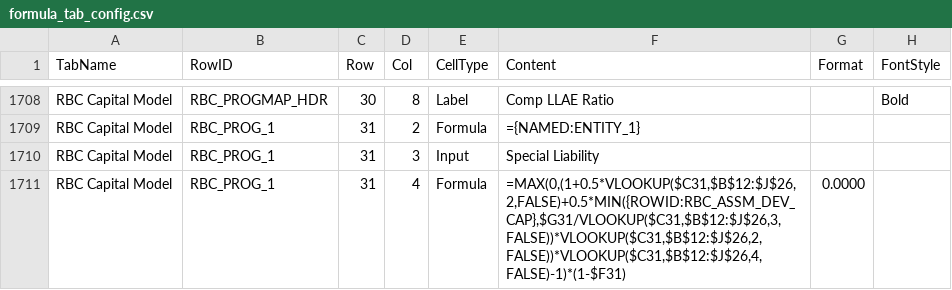
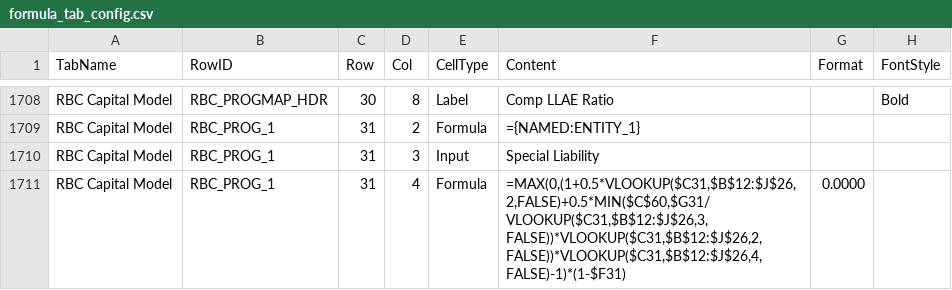
Before and after one commit to gente002/slingshot-financial-model, a CSV file: config/formula_tab_config.csv, drawn as a sheet; only a part is shown, gaps mark what is left out; the diff covers the shown part only; the diff names each change by its address in the sheet, - before the commit and + after, or states it on an @@ line.

```diff
--- a/config/formula_tab_config.csv
+++ b/config/formula_tab_config.csv
-F1711 (Content): =MAX(0,(1+0.5*VLOOKUP($C31,$B$12:$J$26,2,FALSE)+0.5*MIN({ROWID:RBC_ASSM_DEV_CAP},$G31/VLOOKUP($C31,$B$12:$J$26,3,FALSE))*VLOOKUP($C31,$B$12:$J$26,2,FALSE))*VLOOKUP($C31,$B$12:$J$26,4,FALSE)-1)*(1-$F31)
+F1711 (Content): =MAX(0,(1+0.5*VLOOKUP($C31,$B$12:$J$26,2,FALSE)+0.5*MIN($C$60,$G31/VLOOKUP($C31,$B$12:$J$26,3,FALSE))*VLOOKUP($C31,$B$12:$J$26,2,FALSE))*VLOOKUP($C31,$B$12:$J$26,4,FALSE)-1)*(1-$F31)
```
Also changed, not shown: 3 added rows, 1 removed row and 89 edited cells elsewhere in this file, config_insurance/formula_tab_config.csv, 4 other files.
